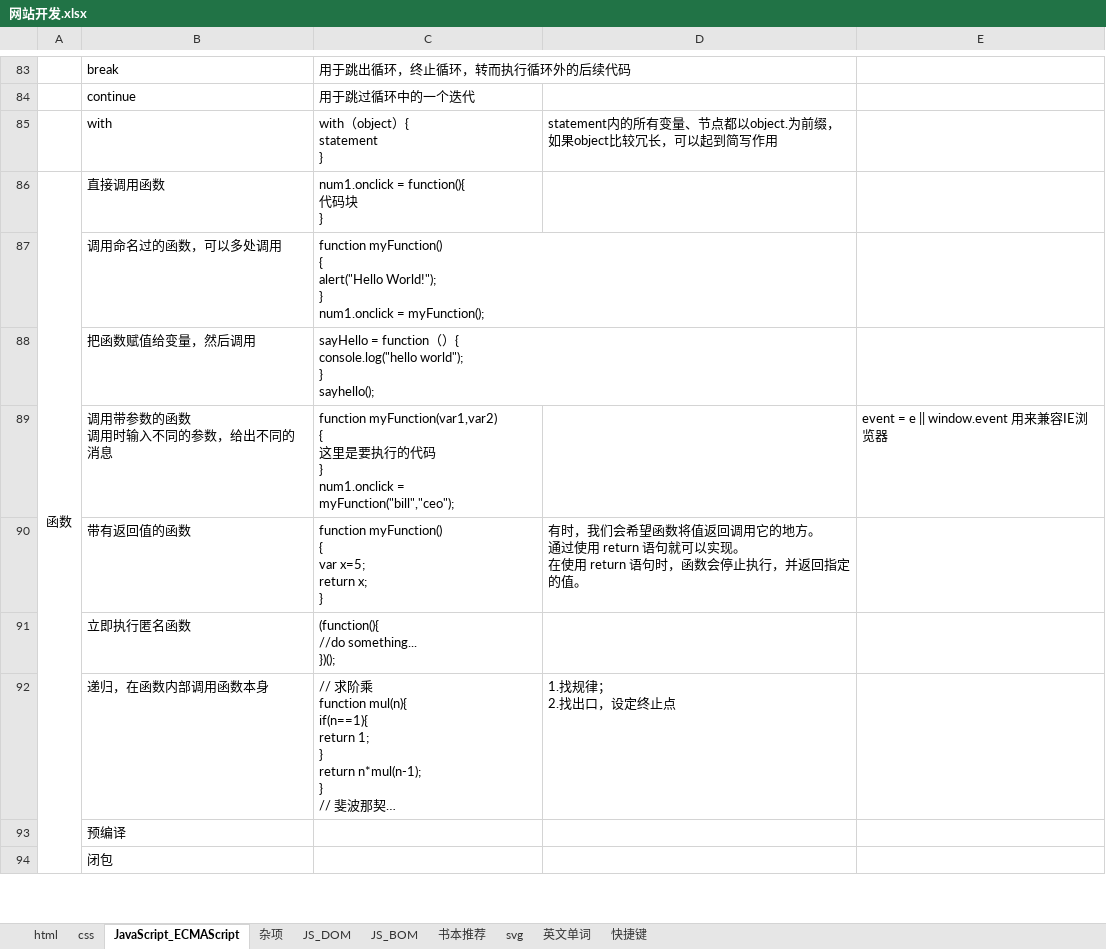
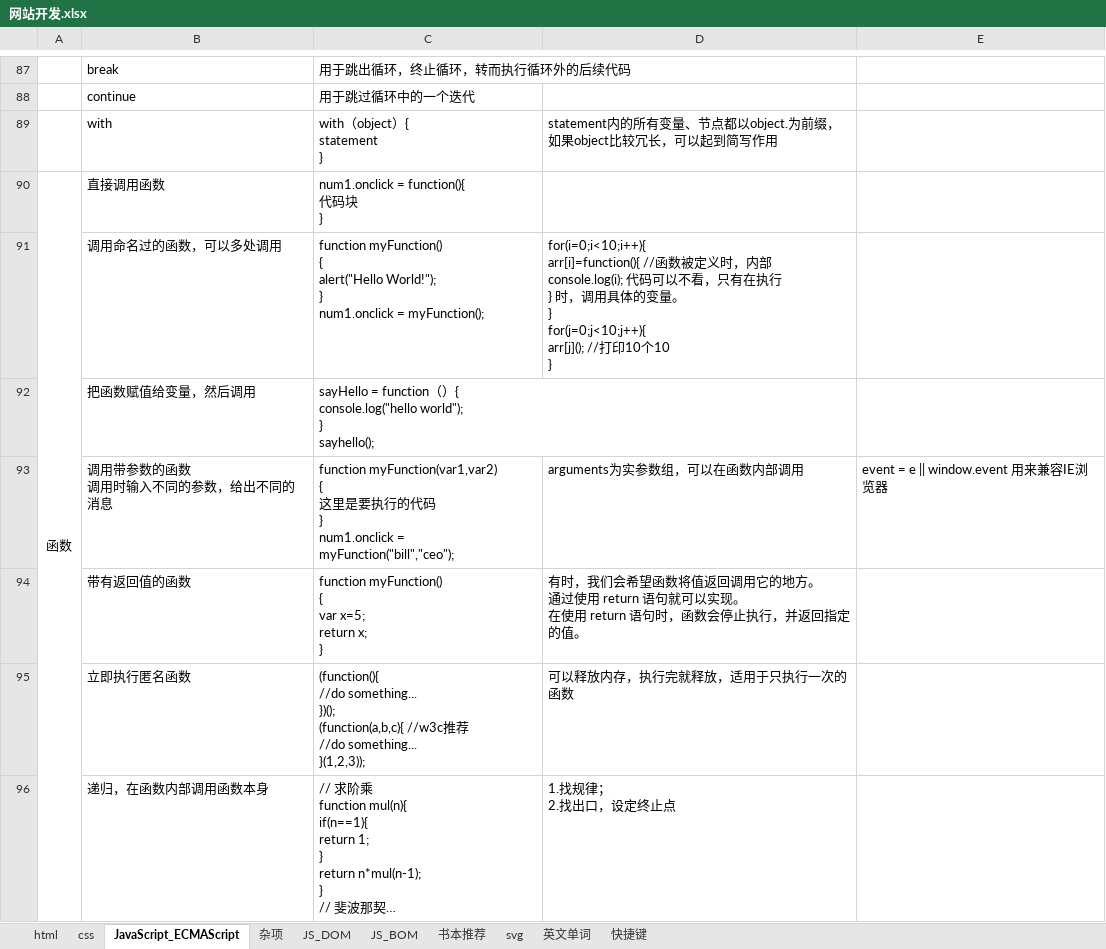
Before and after one commit to cestlaviefree/ife2018, an Excel workbook: 网站开发.xlsx, sheet JavaScript_ECMAScript, drawn as a sheet; only a part is shown, gaps mark what is left out; long unchanged cells end in …; values as stored, in another font and other column widths than the file's, no borders; removed rows and columns are numbered as before the commit, all else as after; ↵ is a line break in a cell; the diff covers the shown part only; the diff names each change by its address in the sheet, - before the commit and + after, or states it on an @@ line.

```diff
--- a/网站开发.xlsx (sheet JavaScript_ECMAScript)
+++ b/网站开发.xlsx (sheet JavaScript_ECMAScript)
-D91: (empty)
+D91: for(i=0;i<10;i++){ ↵ arr[i]=function(){ //函数被定义时，内部 ↵ console.log(i); 代码可以不看，只有在执行 ↵ } 时，调用具体的变量。 ↵ } ↵ for(j=0;j<10;j++){ ↵ arr[j](); //打印10个10 ↵ }
-D93: (empty)
+D93: arguments为实参数组，可以在函数内部调用
-row 91:  | 立即执行匿名函数 | (function(){ ↵ //do something... ↵ })();
+row 95:  | 立即执行匿名函数 | (function(){ ↵ //do something... ↵ })(); ↵ (function(a,b,c){ //w3c推荐 ↵ //do something... ↵ }(1,2,3)); | 可以释放内存，执行完就释放，适用于只执行一次的函数
-row 93:  | 预编译
-row 94:  | 闭包
```
Also changed, not shown: 13 added rows, 4 removed rows, 18 edited cells, cell formats and merged cells elsewhere in this sheet, 股市交易记录.xlsx.
